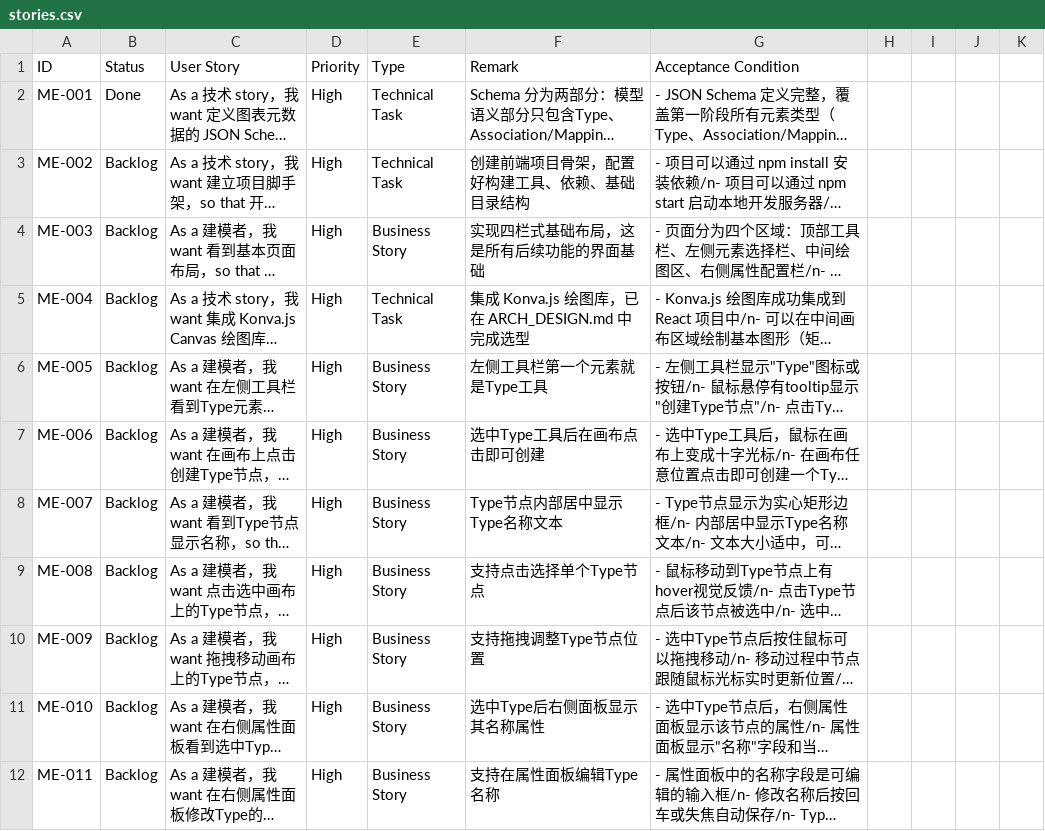
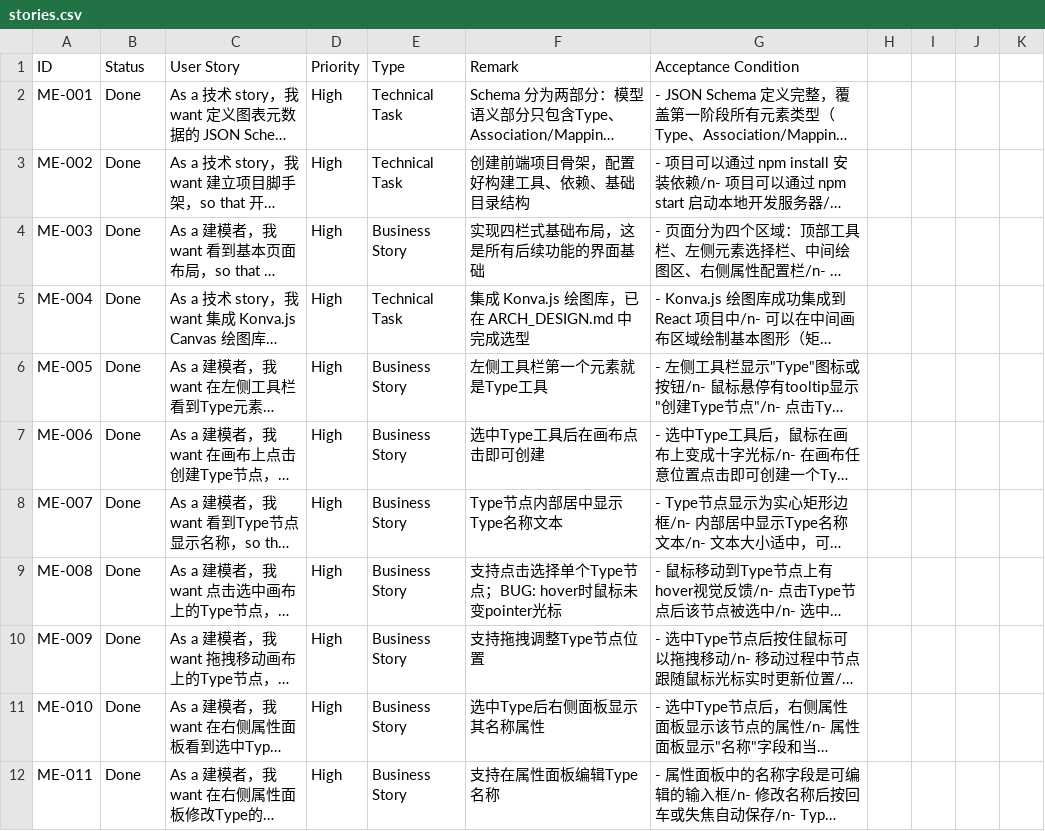
Before and after one commit to isaachan/analysis-patterns-model, a CSV file: docs/stories.csv, drawn as a sheet; only a part is shown; long unchanged cells end in …; the diff covers the shown part only; the diff names each change by its address in the sheet, - before the commit and + after, or states it on an @@ line.

```diff
--- a/docs/stories.csv
+++ b/docs/stories.csv
-B3:B12 (Status): Backlog
+B3:B12 (Status): Done
-F9 (Remark): 支持点击选择单个Type节点
+F9 (Remark): 支持点击选择单个Type节点；BUG: hover时鼠标未变pointer光标
```
Also changed, not shown: 1 added row, 6 removed rows and 104 edited cells elsewhere in this file, 42 other files.
